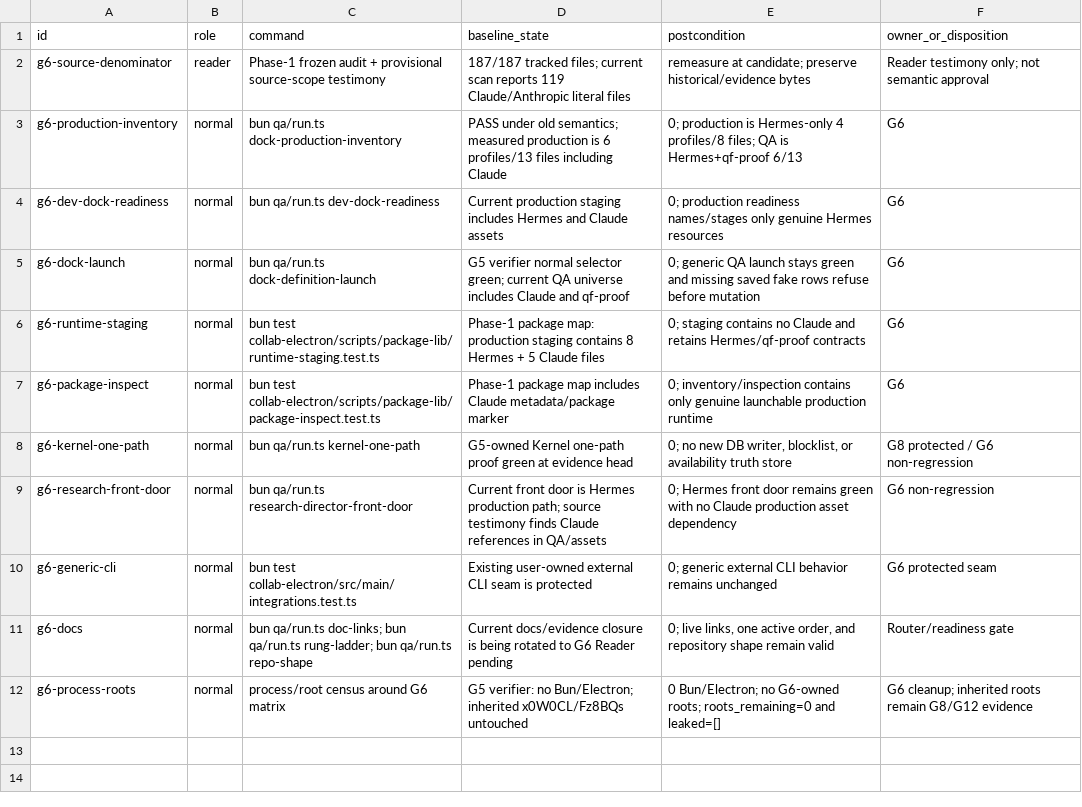
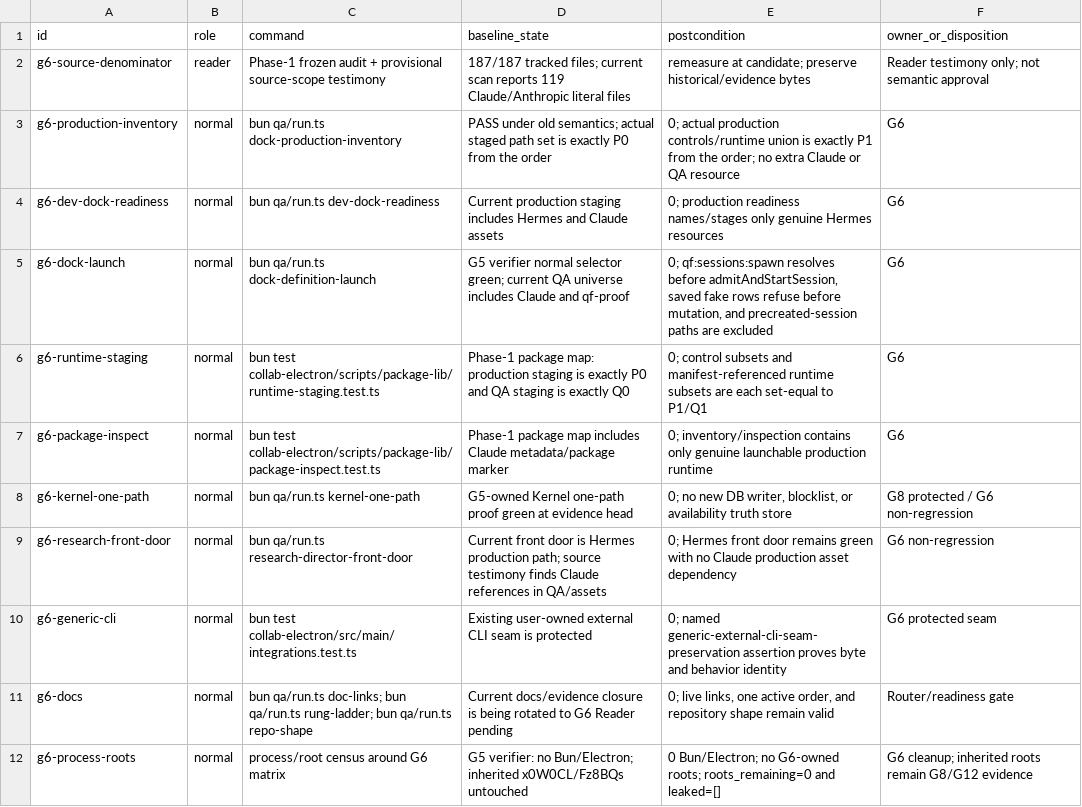
Before and after one commit to SidNig21/QuantFlow-Ontology, a TSV file: docs/orders/evidence/golden-baseline/g6/STARTING-MATRIX.tsv, drawn as a sheet.

Commit message:
docs: cure G6 semantic reader defects

```diff
--- a/docs/orders/evidence/golden-baseline/g6/STARTING-MATRIX.tsv
+++ b/docs/orders/evidence/golden-baseline/g6/STARTING-MATRIX.tsv
@@ -2,6 +2,6 @@ id	role	command	baseline_state	postcondition	owner_or_disposition
 g6-source-denominator	reader	Phase-1 frozen audit + provisional source-scope testimony	187/187 tracked files; current scan reports 119 Claude/Anthropic literal files	remeasure at candidate; preserve historical/evidence bytes	Reader testimony only; not semantic approval
-g6-production-inventory	normal	bun qa/run.ts dock-production-inventory	PASS under old semantics; measured production is 6 profiles/13 files including Claude	0; production is Hermes-only 4 profiles/8 files; QA is Hermes+qf-proof 6/13	G6
+g6-production-inventory	normal	bun qa/run.ts dock-production-inventory	PASS under old semantics; actual staged path set is exactly P0 from the order	0; actual production controls/runtime union is exactly P1 from the order; no extra Claude or QA resource	G6
 g6-dev-dock-readiness	normal	bun qa/run.ts dev-dock-readiness	Current production staging includes Hermes and Claude assets	0; production readiness names/stages only genuine Hermes resources	G6
-g6-dock-launch	normal	bun qa/run.ts dock-definition-launch	G5 verifier normal selector green; current QA universe includes Claude and qf-proof	0; generic QA launch stays green and missing saved fake rows refuse before mutation	G6
-g6-runtime-staging	normal	bun test collab-electron/scripts/package-lib/runtime-staging.test.ts	Phase-1 package map: production staging contains 8 Hermes + 5 Claude files	0; staging contains no Claude and retains Hermes/qf-proof contracts	G6
+g6-dock-launch	normal	bun qa/run.ts dock-definition-launch	G5 verifier normal selector green; current QA universe includes Claude and qf-proof	0; qf:sessions:spawn resolves before admitAndStartSession, saved fake rows refuse before mutation, and precreated-session paths are excluded	G6
+g6-runtime-staging	normal	bun test collab-electron/scripts/package-lib/runtime-staging.test.ts	Phase-1 package map: production staging is exactly P0 and QA staging is exactly Q0	0; control subsets and manifest-referenced runtime subsets are each set-equal to P1/Q1	G6
 g6-package-inspect	normal	bun test collab-electron/scripts/package-lib/package-inspect.test.ts	Phase-1 package map includes Claude metadata/package marker	0; inventory/inspection contains only genuine launchable production runtime	G6
@@ -9,3 +9,3 @@ g6-kernel-one-path	normal	bun qa/run.ts kernel-one-path	G5-owned Kernel one-path
 g6-research-front-door	normal	bun qa/run.ts research-director-front-door	Current front door is Hermes production path; source testimony finds Claude references in QA/assets	0; Hermes front door remains green with no Claude production asset dependency	G6 non-regression
-g6-generic-cli	normal	bun test collab-electron/src/main/integrations.test.ts	Existing user-owned external CLI seam is protected	0; generic external CLI behavior remains unchanged	G6 protected seam
+g6-generic-cli	normal	bun test collab-electron/src/main/integrations.test.ts	Existing user-owned external CLI seam is protected	0; named generic-external-cli-seam-preservation assertion proves byte and behavior identity	G6 protected seam
 g6-docs	normal	bun qa/run.ts doc-links; bun qa/run.ts rung-ladder; bun qa/run.ts repo-shape	Current docs/evidence closure is being rotated to G6 Reader pending	0; live links, one active order, and repository shape remain valid	Router/readiness gate
```
Also changed, not shown: 4 other files.
